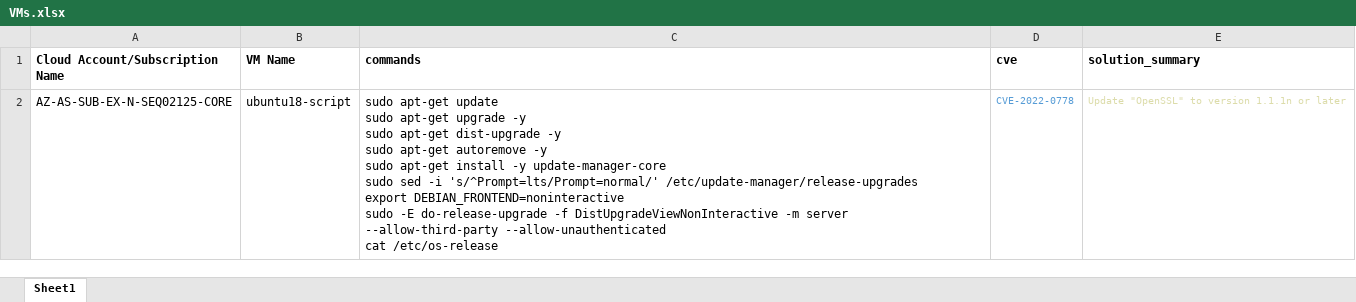
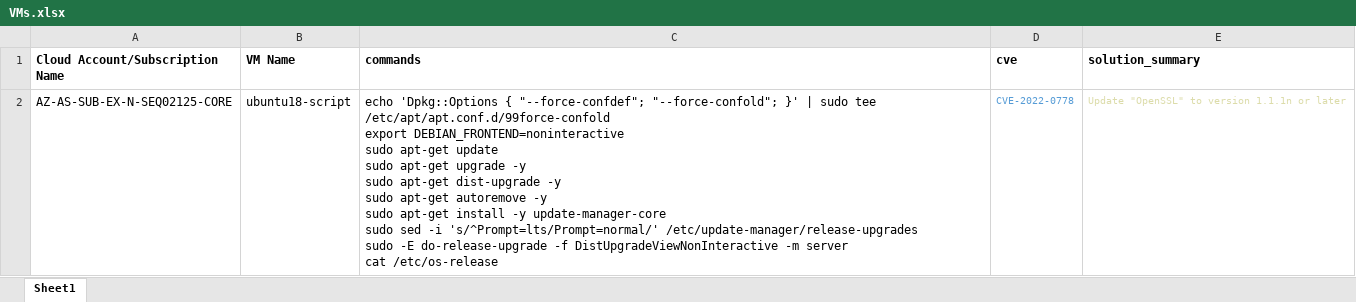
Before and after one commit to aayush1202/vm-command-runner, an Excel workbook: VMs.xlsx, sheet Sheet1, drawn as a sheet; values as stored, in another font and other column widths than the file's, no borders; ↵ is a line break in a cell; the diff names each change by its address in the sheet, - before the commit and + after, or states it on an @@ line.

Commit message:
Add files via upload

```diff
--- a/VMs.xlsx (sheet Sheet1)
+++ b/VMs.xlsx (sheet Sheet1)
-C2 (commands): sudo apt-get update ↵ sudo apt-get upgrade -y ↵ sudo apt-get dist-upgrade -y ↵ sudo apt-get autoremove -y ↵ sudo apt-get install -y update-manager-core ↵ sudo sed -i 's/^Prompt=lts/Prompt=normal/' /etc/update-manager/release-upgrades ↵ export DEBIAN_FRONTEND=noninteractive ↵ sudo -E do-release-upgrade -f DistUpgradeViewNonInteractive -m server --allow-third-party --allow-unauthenticated ↵ cat /etc/os-release
+C2 (commands): echo 'Dpkg::Options { "--force-confdef"; "--force-confold"; }' | sudo tee /etc/apt/apt.conf.d/99force-confold ↵ export DEBIAN_FRONTEND=noninteractive ↵ sudo apt-get update ↵ sudo apt-get upgrade -y ↵ sudo apt-get dist-upgrade -y ↵ sudo apt-get autoremove -y ↵ sudo apt-get install -y update-manager-core ↵ sudo sed -i 's/^Prompt=lts/Prompt=normal/' /etc/update-manager/release-upgrades ↵ sudo -E do-release-upgrade -f DistUpgradeViewNonInteractive -m server ↵ cat /etc/os-release
```
